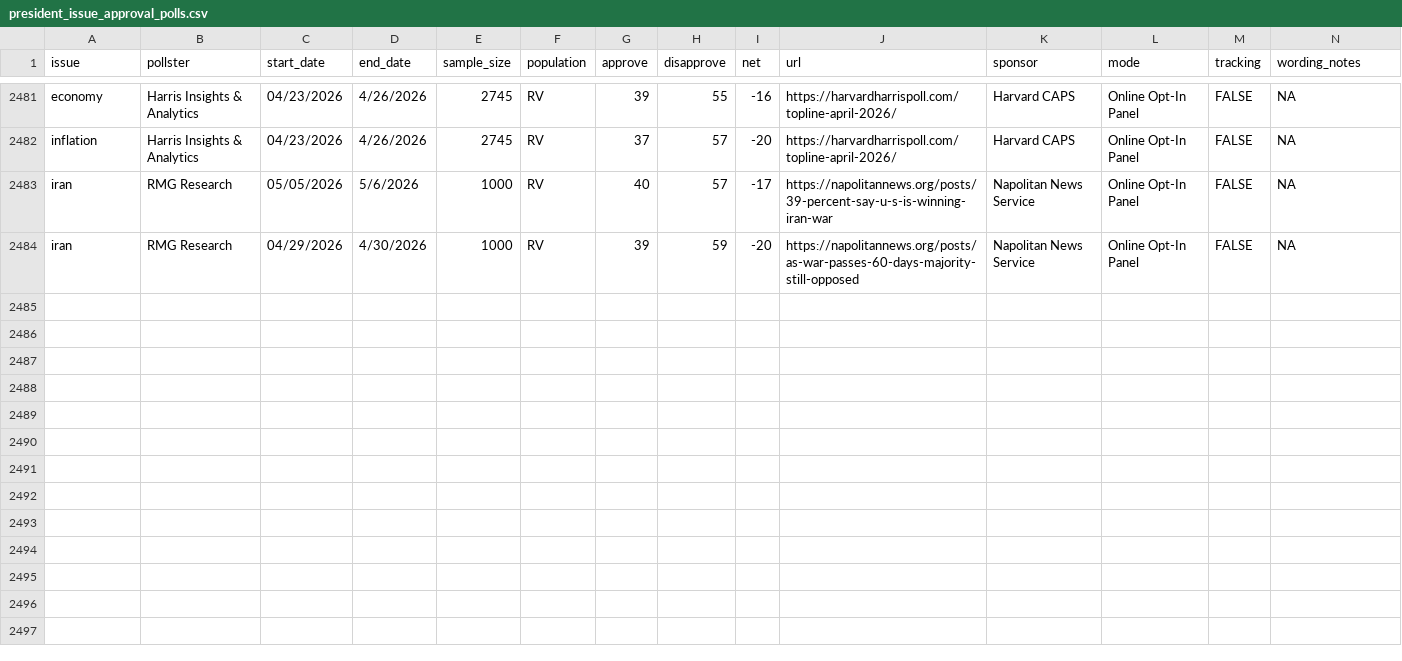
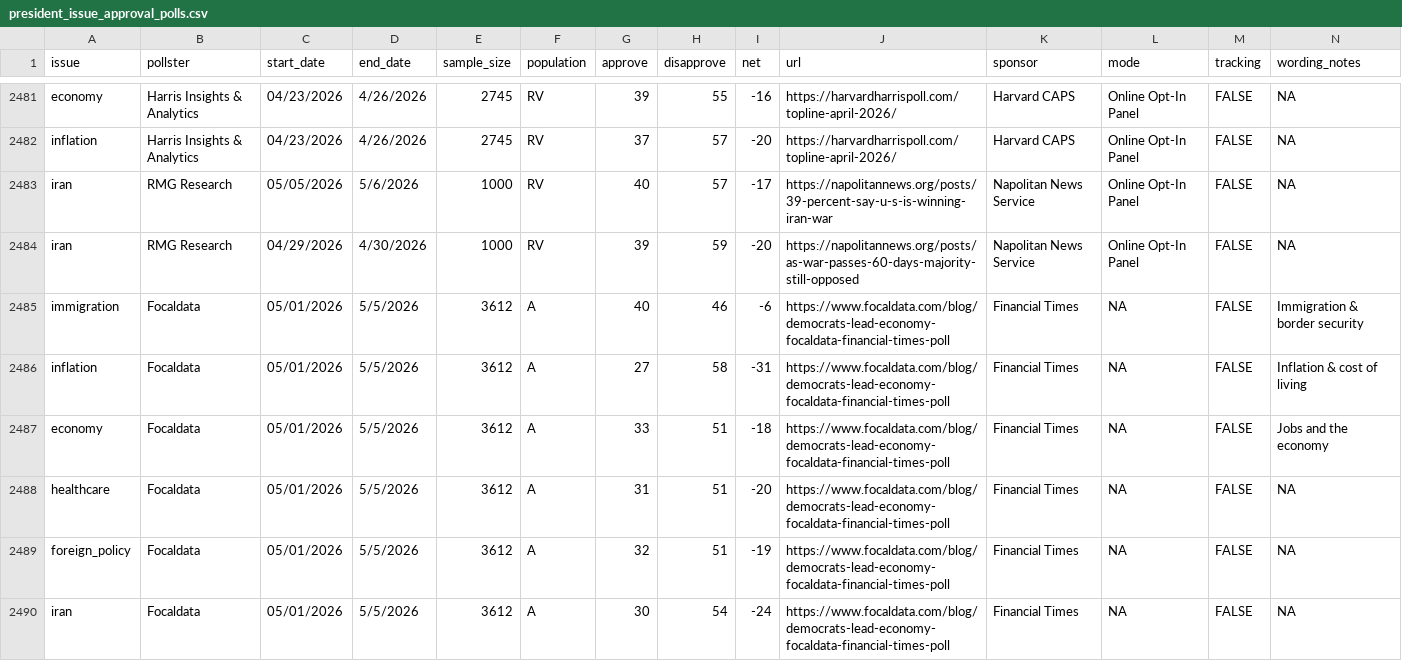
Before and after one commit to Hackquantumcpp/snoutcounter-backend, a CSV file: data/president_issue_approval_polls.csv, drawn as a sheet; only a part is shown, gaps mark what is left out; rows hold the shown columns only; the diff names each change by its address in the sheet, - before the commit and + after, or states it on an @@ line.

```diff
--- a/data/president_issue_approval_polls.csv
+++ b/data/president_issue_approval_polls.csv
+row 2485: immigration | Focaldata | 05/01/2026 | 5/5/2026 | 3612 | A | 40 | 46 | -6 | https://www.focaldata.com/blog/democrats-lead-economy-focaldata-financial-times-poll | Financial Times | NA | FALSE | Immigration & border security
+row 2486: inflation | Focaldata | 05/01/2026 | 5/5/2026 | 3612 | A | 27 | 58 | -31 | https://www.focaldata.com/blog/democrats-lead-economy-focaldata-financial-times-poll | Financial Times | NA | FALSE | Inflation & cost of living
+row 2487: economy | Focaldata | 05/01/2026 | 5/5/2026 | 3612 | A | 33 | 51 | -18 | https://www.focaldata.com/blog/democrats-lead-economy-focaldata-financial-times-poll | Financial Times | NA | FALSE | Jobs and the economy
+row 2488: healthcare | Focaldata | 05/01/2026 | 5/5/2026 | 3612 | A | 31 | 51 | -20 | https://www.focaldata.com/blog/democrats-lead-economy-focaldata-financial-times-poll | Financial Times | NA | FALSE | NA
+row 2489: foreign_policy | Focaldata | 05/01/2026 | 5/5/2026 | 3612 | A | 32 | 51 | -19 | https://www.focaldata.com/blog/democrats-lead-economy-focaldata-financial-times-poll | Financial Times | NA | FALSE | NA
+row 2490: iran | Focaldata | 05/01/2026 | 5/5/2026 | 3612 | A | 30 | 54 | -24 | https://www.focaldata.com/blog/democrats-lead-economy-focaldata-financial-times-poll | Financial Times | NA | FALSE | NA
```
Also changed, not shown: averages/generic_ballot.csv, averages/presidential_RV_approval.csv, 9 other files.
